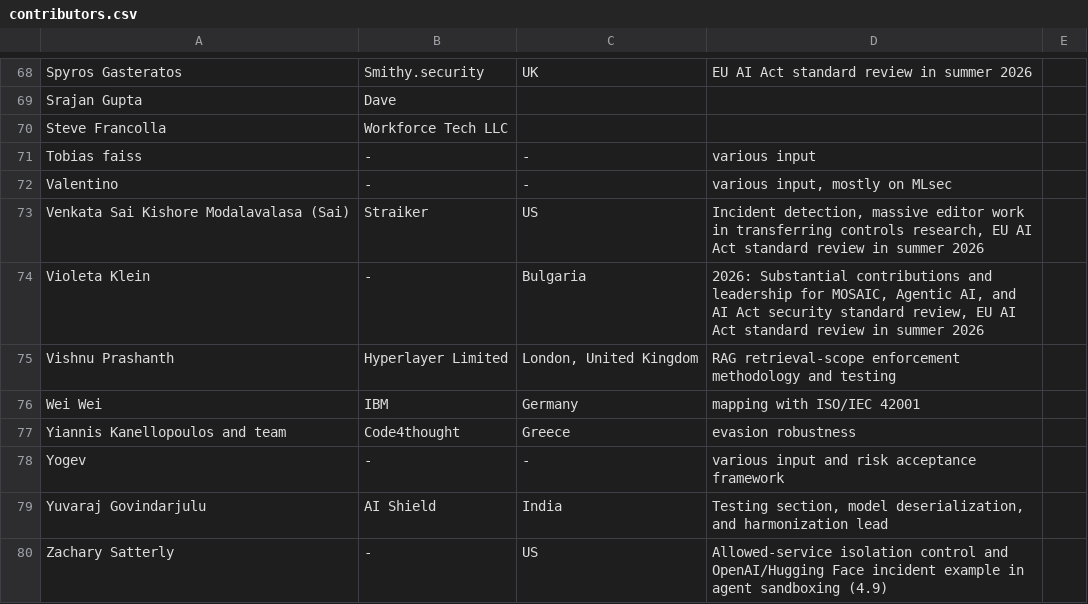
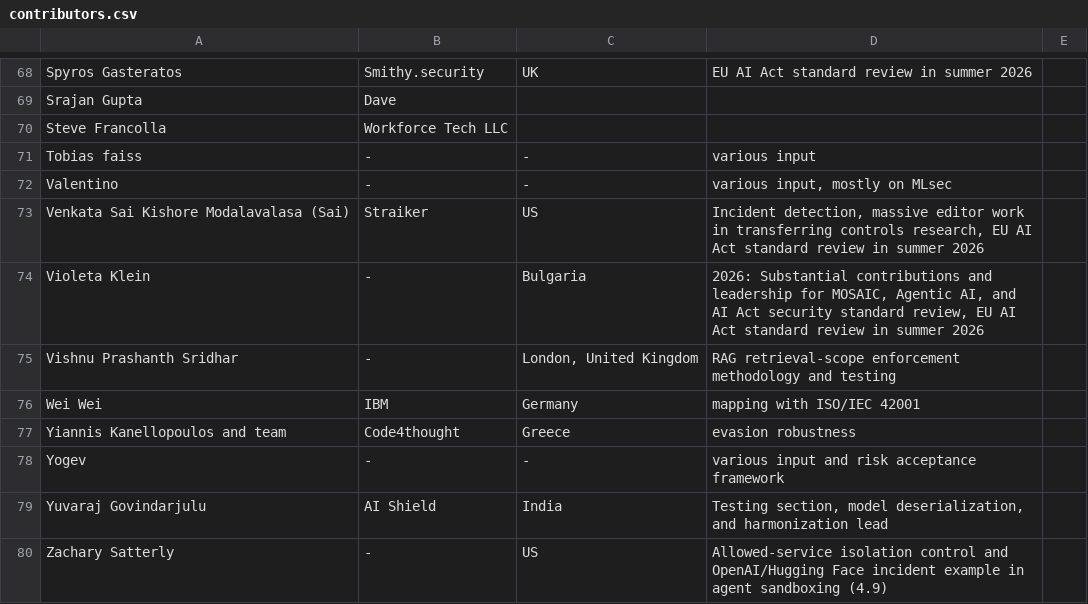
Before and after one commit to OWASP/www-project-ai-security-and-privacy-guide, a CSV file: content/ai_exchange/content/contributors.csv, drawn as a sheet; only a part is shown, gaps mark what is left out.

Commit message:
Modify contributor entry for Vishnu Prashanth (#224)
Updated contributor details for Vishnu Prashanth and added full name.

```diff
--- a/content/ai_exchange/content/contributors.csv
+++ b/content/ai_exchange/content/contributors.csv
@@ -74,3 +74,3 @@ Venkata Sai Kishore Modalavalasa (Sai); Straiker; US; Incident detection, massiv
 Violeta Klein; -; Bulgaria; 2026: Substantial contributions and leadership for MOSAIC, Agentic AI, and AI Act security standard review, EU AI Act standard review in summer 2026
-Vishnu Prashanth; Hyperlayer Limited; London, United Kingdom; RAG retrieval-scope enforcement methodology and testing
+Vishnu Prashanth Sridhar; -; London, United Kingdom; RAG retrieval-scope enforcement methodology and testing
 Wei Wei; IBM; Germany; mapping with ISO/IEC 42001
```
